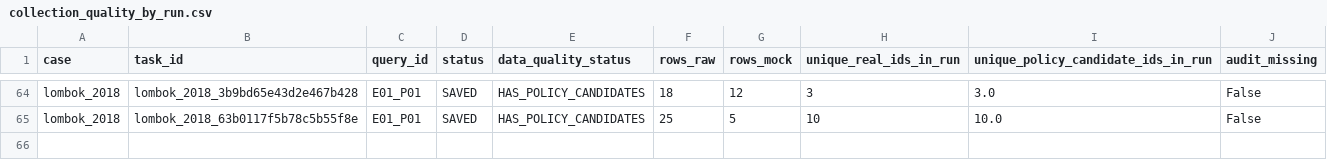
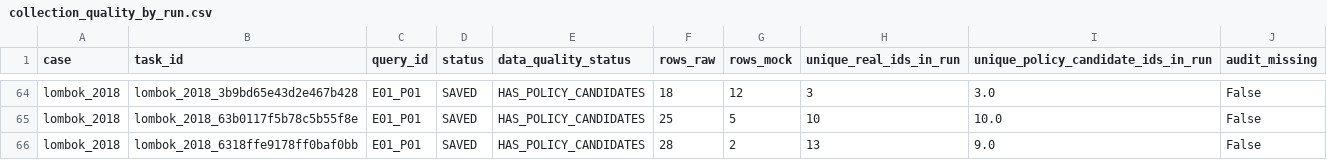
Before and after one commit to YusakSR/Penelitian-Sentimen-Bencana-Nasional, a CSV file: 01_Raw Data/outputs/reports/collection_quality_by_run.csv, drawn as a sheet; only a part is shown, gaps mark what is left out.

```diff
--- a/01_Raw Data/outputs/reports/collection_quality_by_run.csv
+++ b/01_Raw Data/outputs/reports/collection_quality_by_run.csv
@@ -65 +65,2 @@ lombok_2018,lombok_2018_3b9bd65e43d2e467b428,E01_P01,SAVED,HAS_POLICY_CANDIDATES
 lombok_2018,lombok_2018_63b0117f5b78c5b55f8e,E01_P01,SAVED,HAS_POLICY_CANDIDATES,25,5,10,10.0,False
+lombok_2018,lombok_2018_6318ffe9178ff0baf0bb,E01_P01,SAVED,HAS_POLICY_CANDIDATES,28,2,13,9.0,False
```
Also changed, not shown: 01_Raw Data/outputs/reports/batch7/current/manual_registry_current.csv, 01_Raw Data/outputs/reports/batch7/current/raw_inventory_current.csv, 15 other files.
